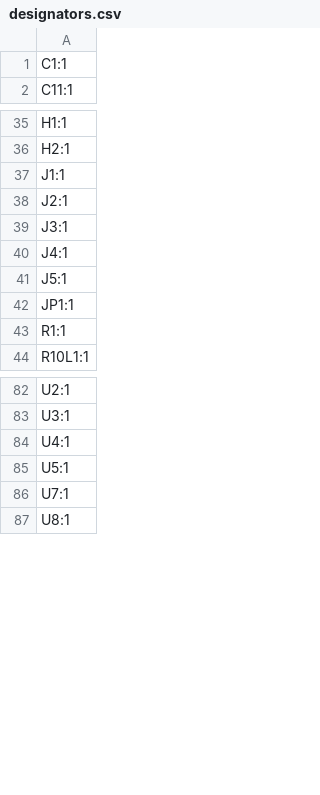
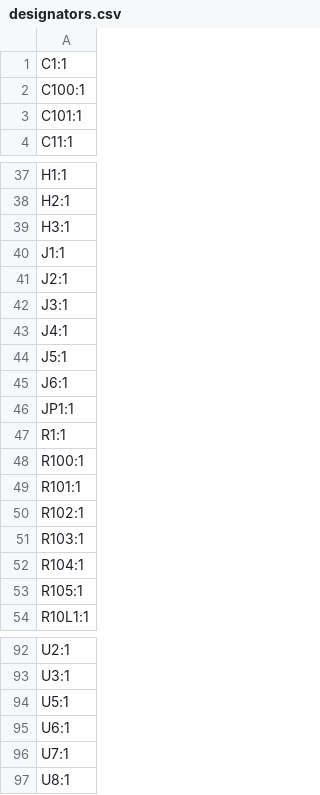
Before and after one commit to skylar-slideshows/Digilog_Capstone, a CSV file: PCB_CAD/Analog/PAN_FADER/production/designators.csv, drawn as a sheet; only a part is shown, gaps mark what is left out; removed rows and columns are numbered as before the commit, all else as after; the diff names each change by its address in the sheet, - before the commit and + after, or states it on an @@ line.

```diff
--- a/PCB_CAD/Analog/PAN_FADER/production/designators.csv
+++ b/PCB_CAD/Analog/PAN_FADER/production/designators.csv
+row 2: C100:1
+row 3: C101:1
+row 39: H3:1
+row 45: J6:1
+row 48: R100:1
+row 49: R101:1
+row 50: R102:1
+row 51: R103:1
+row 52: R104:1
+row 53: R105:1
-row 84: U4:1
+row 95: U6:1
```
Also changed, not shown: PCB_CAD/Analog/PAN_FADER/production/bom.csv, PCB_CAD/Analog/PAN_FADER/production/positions.csv, 10 other files.
